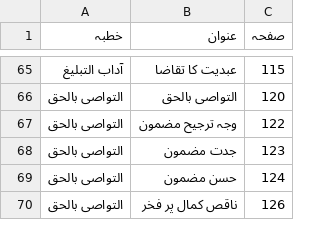
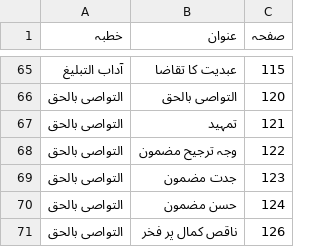
Before and after one commit to aitasadduq/thanvi-khutbat, a TSV file: Vol 13 dawat o tabligh/toc.tsv, drawn as a sheet; only a part is shown, gaps mark what is left out; the diff names each change by its address in the sheet, - before the commit and + after, or states it on an @@ line.

```diff
--- a/Vol 13 dawat o tabligh/toc.tsv
+++ b/Vol 13 dawat o tabligh/toc.tsv
+row 67: التواصی بالحق | تمہید | 121
```
Also changed, not shown: 5 other files.
